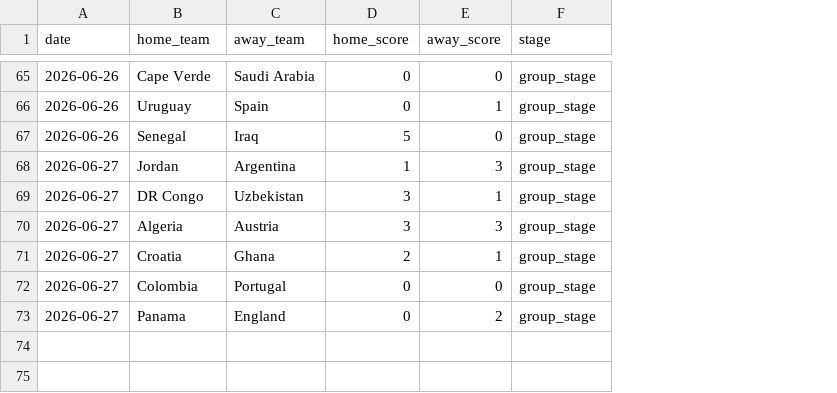
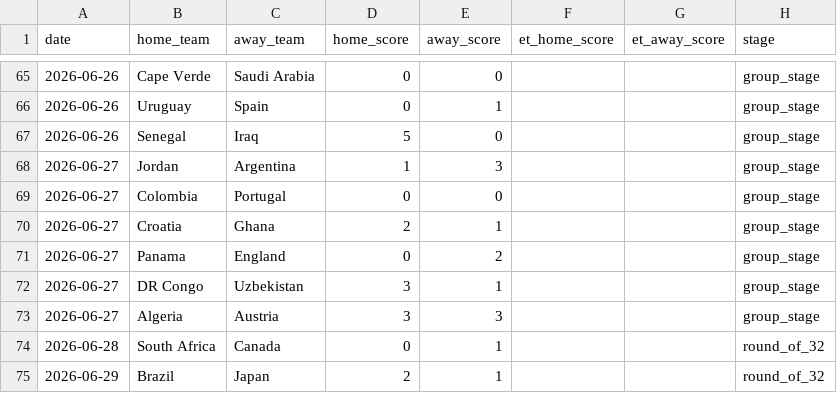
Before and after one commit to omerk1/worldcup-2026-prediction, a CSV file: data/processed/wc_2026_live_results.csv, drawn as a sheet; only a part is shown, gaps mark what is left out; addresses are those after the commit; the diff covers the shown part only; the diff names each change by its address in the sheet, - before the commit and + after, or states it on an @@ line.

```diff
--- a/data/processed/wc_2026_live_results.csv
+++ b/data/processed/wc_2026_live_results.csv
+column F (et_home_score), empty
+column G (et_away_score), empty
@@ row 72 moved to row 69: 2026-06-27 @@
+row 70: 2026-06-27 | Croatia | Ghana | 2 | 1 |  |  | group_stage
@@ row 73 moved to row 71: 2026-06-27 @@
+row 74: 2026-06-28 | South Africa | Canada | 0 | 1 |  |  | round_of_32
-A75 (date): 2026-06-27
+A75 (date): 2026-06-29
-B75 (home_team): Croatia
+B75 (home_team): Brazil
-C75 (away_team): Ghana
+C75 (away_team): Japan
-H75 (stage): group_stage
+H75 (stage): round_of_32
```
Also changed, not shown: 17 moved rows elsewhere in this file, outputs/history/prematch_best_guess.csv, outputs/history/prematch_predictions.csv, 4 other files.
